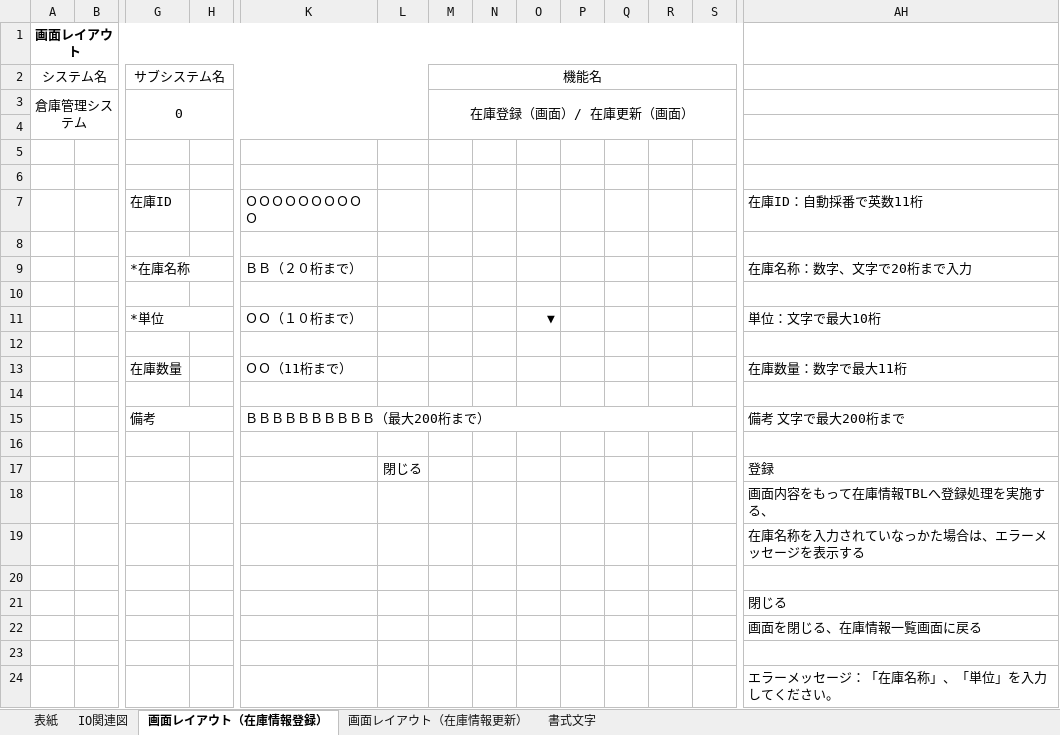
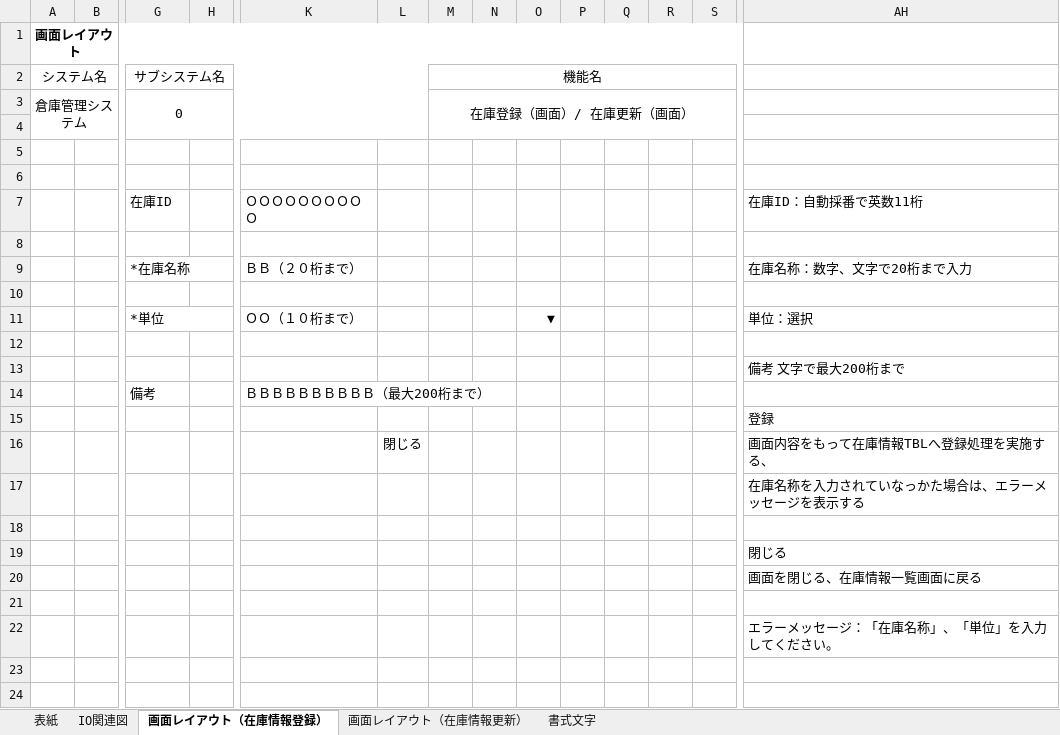
Before and after one commit to vito0405/2023-05, an Excel workbook: 2023-05/202305/01_基本設計書/01_基本設計書/チーム1/【倉庫】基本設計書 - 張秋実.xlsx, sheet 画面レイアウト（在庫情報登録）, drawn as a sheet; only a part is shown, gaps mark what is left out; values as stored, in another font and other column widths than the file's, no borders; charts and pictures not drawn; removed rows and columns are numbered as before the commit, all else as after; rows hold the shown columns only; the diff names each change by its address in the sheet, - before the commit and + after, or states it on an @@ line.

Commit message:
Update 【倉庫】基本設計書 - 張秋実.xlsx

```diff
--- a/2023-05/202305/01_基本設計書/01_基本設計書/チーム1/【倉庫】基本設計書 - 張秋実.xlsx (sheet 画面レイアウト（在庫情報登録）)
+++ b/2023-05/202305/01_基本設計書/01_基本設計書/チーム1/【倉庫】基本設計書 - 張秋実.xlsx (sheet 画面レイアウト（在庫情報登録）)
-AH11: 単位：文字で最大10桁
+AH11: 単位：選択
-row 13:  |  | 在庫数量 |  | ＯＯ（11桁まで） |  |  |  |  |  |  |  |  | 在庫数量：数字で最大11桁
-AH13: (empty)
+AH13: 備考 文字で最大200桁まで
-G15:H15 merged
-K15:T15 merged
-AH14: 備考 文字で最大200桁まで
+AH14: (empty)
-AH15: (empty)
+AH15: 登録
-AH16: 登録
+AH16: 画面内容をもって在庫情報TBLへ登録処理を実施する、
-row 18:  |  |  |  |  |  |  |  |  |  |  |  |  | 画面内容をもって在庫情報TBLへ登録処理を実施する、
```
Also changed, not shown: sheet 画面レイアウト（在庫情報更新）, charts or pictures.
